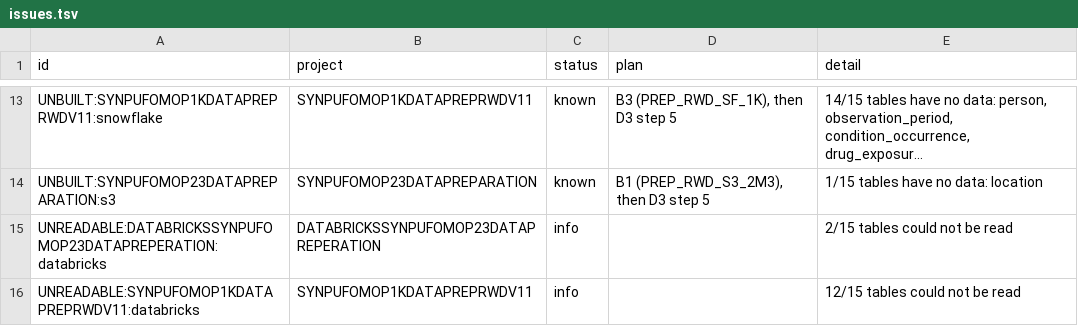
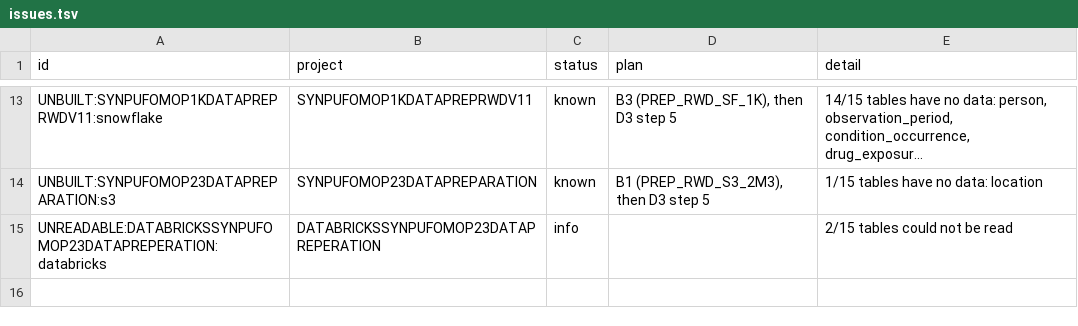
Before and after one commit to lhfudataiku/bs-rwe-assets, a TSV file: .index/issues.tsv, drawn as a sheet; only a part is shown, gaps mark what is left out; long unchanged cells end in …; the diff names each change by its address in the sheet, - before the commit and + after, or states it on an @@ line.

```diff
--- a/.index/issues.tsv
+++ b/.index/issues.tsv
-row 16: UNREADABLE:SYNPUFOMOP1KDATAPREPRWDV11:databricks | SYNPUFOMOP1KDATAPREPRWDV11 | info |  | 12/15 tables could not be read
```
Also changed, not shown: .index/datasets.tsv, .index/lineage.tsv, 7 other files.
